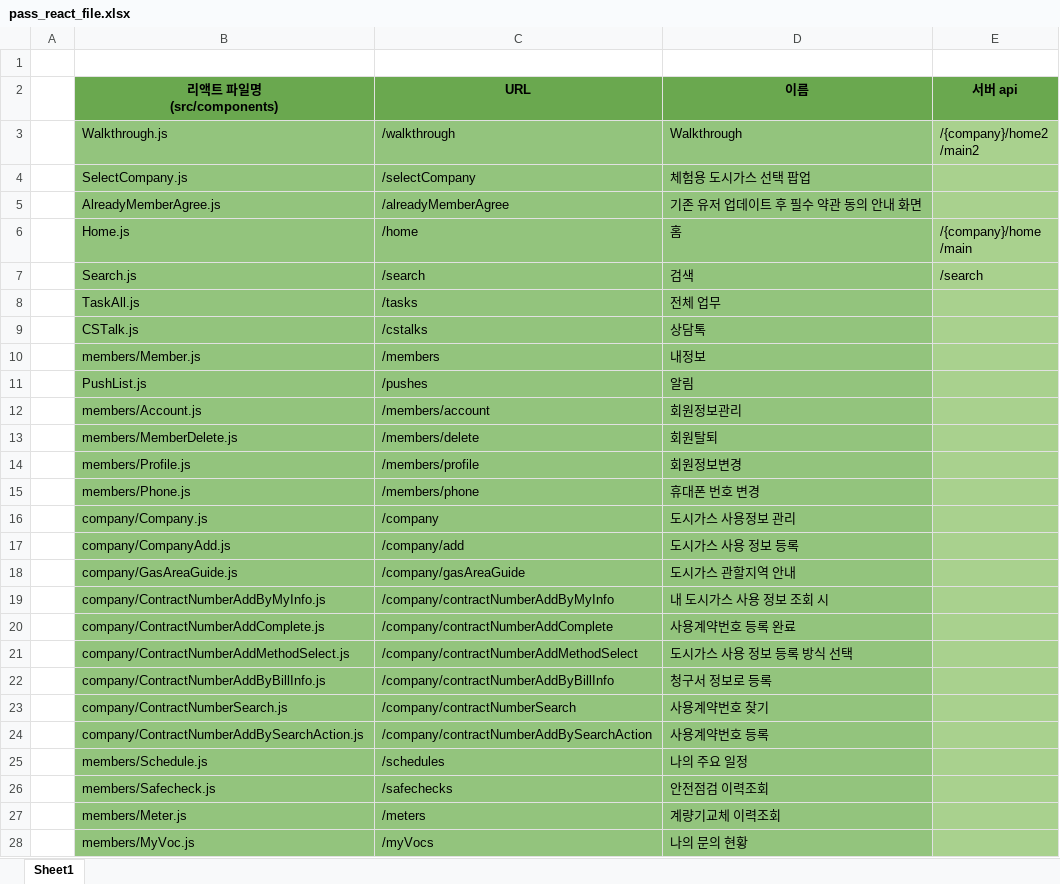
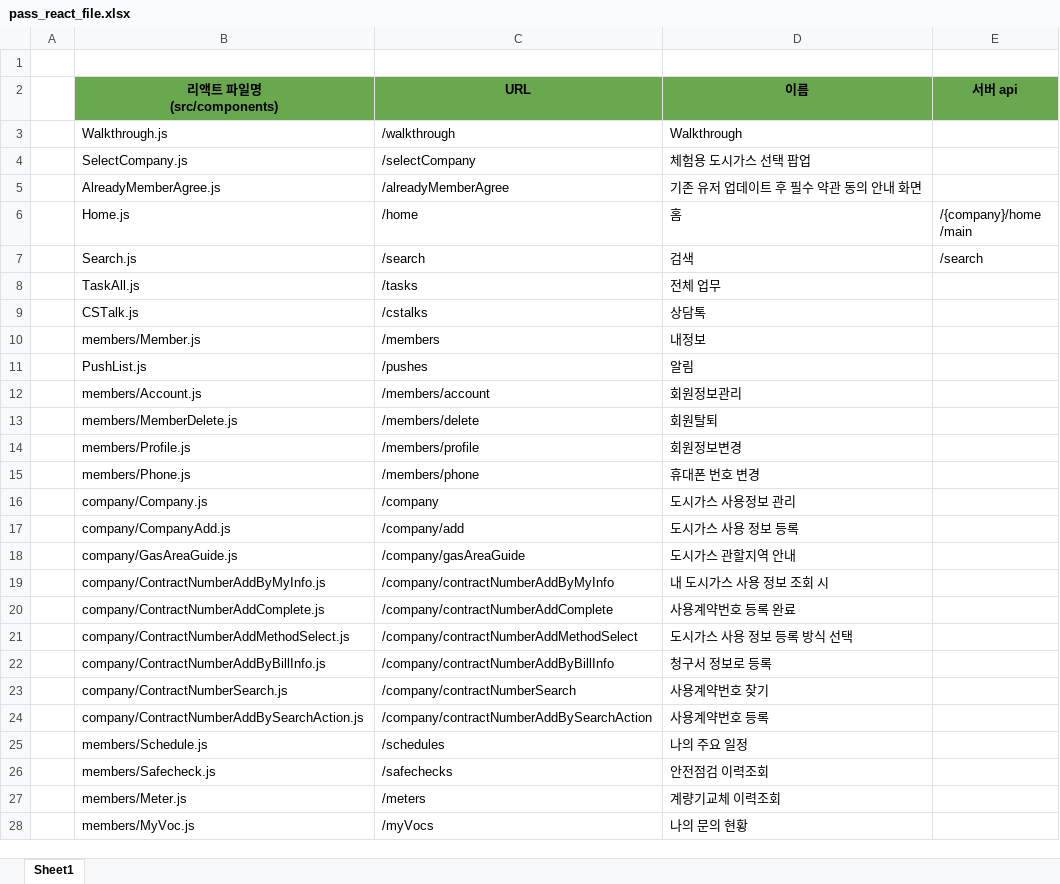
Before and after one commit to chawonmoon/scg-paas-server-prototype, an Excel workbook: docs/pass_react_file.xlsx, sheet Sheet1, drawn as a sheet; only a part is shown; values as stored, in another font and other column widths than the file's, no borders; ↵ is a line break in a cell; the diff covers the shown part only; the diff names each change by its address in the sheet, - before the commit and + after, or states it on an @@ line.

```diff
--- a/docs/pass_react_file.xlsx (sheet Sheet1)
+++ b/docs/pass_react_file.xlsx (sheet Sheet1)
-B3:D28 fill: #93C47D
+B3:D28 fill: none
-E3 (서버 api): /{company}/home2 ↵ /main2
+E3 (서버 api): (empty)
-E3:E28 fill: #A9D18E
+E3:E28 fill: none
```
Also changed, not shown: 1 added row, 1 edited cell and cell formats elsewhere in this sheet, docs/pass_react_import.xlsx, docs/pass_react_route.xlsx, 2 other files.
